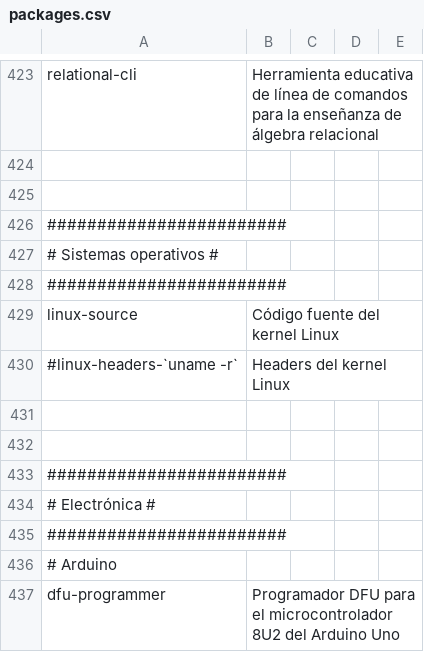
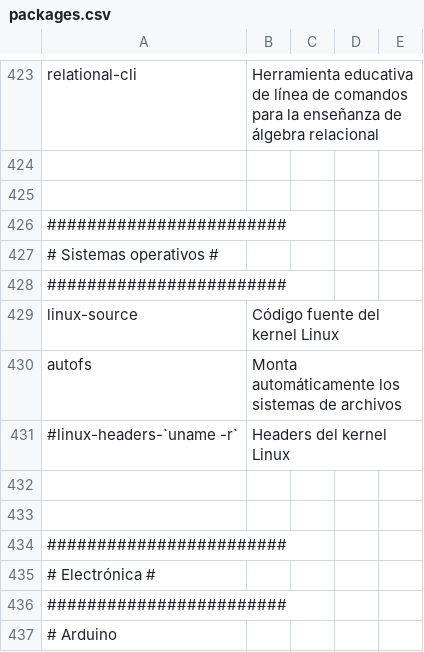
Before and after one commit to ACTLibre/black-sheep-linux, a CSV file: packages.csv, drawn as a sheet; only a part is shown, gaps mark what is left out; the shorter side is filled out with more unchanged rows; the diff names each change by its address in the sheet, - before the commit and + after, or states it on an @@ line.

Commit message:
Se agrega el paquete autofs que monta automaticamente el NFS de los homes.

```diff
--- a/packages.csv
+++ b/packages.csv
+row 430: autofs | Monta automáticamente los sistemas de archivos
```
